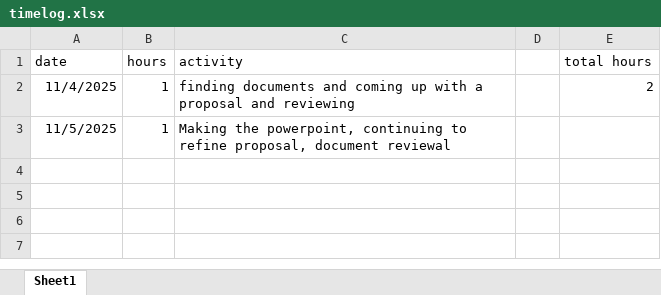
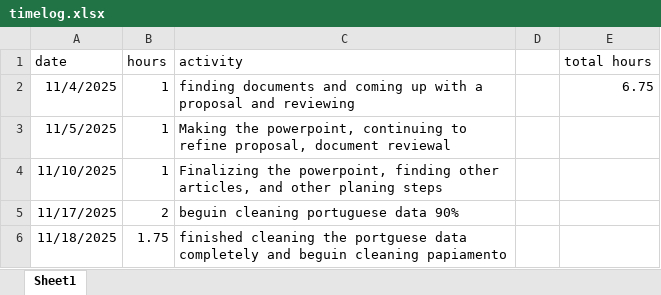
Before and after one commit to dsynderg/479_Final_Project, an Excel workbook: timelog.xlsx, sheet Sheet1, drawn as a sheet; values as stored, in another font and other column widths than the file's, no borders; the diff names each change by its address in the sheet, - before the commit and + after, or states it on an @@ line.

```diff
--- a/timelog.xlsx (sheet Sheet1)
+++ b/timelog.xlsx (sheet Sheet1)
-E2 (total hours): 2
+E2 (total hours): 6.75
+row 4: 11/10/2025 | 1 | Finalizing the powerpoint, finding other articles, and other planing steps
+row 5: 11/17/2025 | 2 | beguin cleaning portuguese data 90%
+row 6: 11/18/2025 | 1.75 | finished cleaning the portguese data completely and beguin cleaning papiamento
```
Also changed, not shown: 2 other files.
